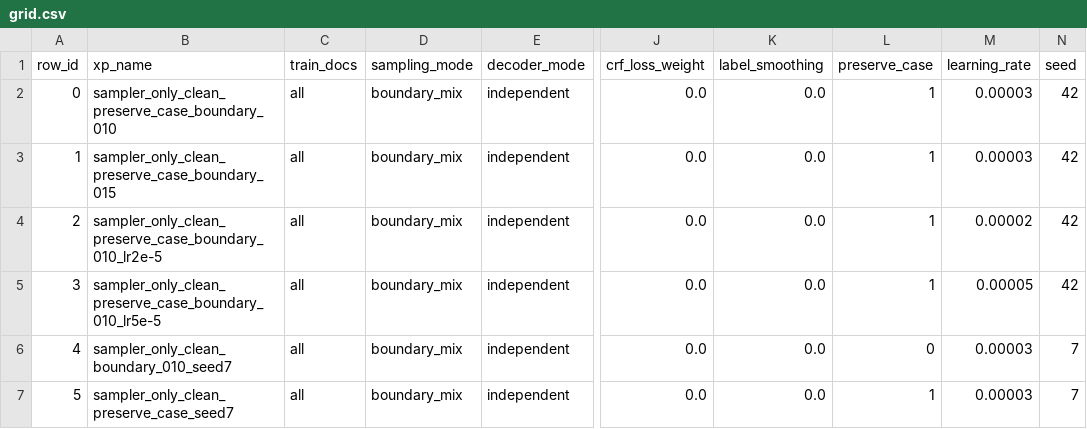
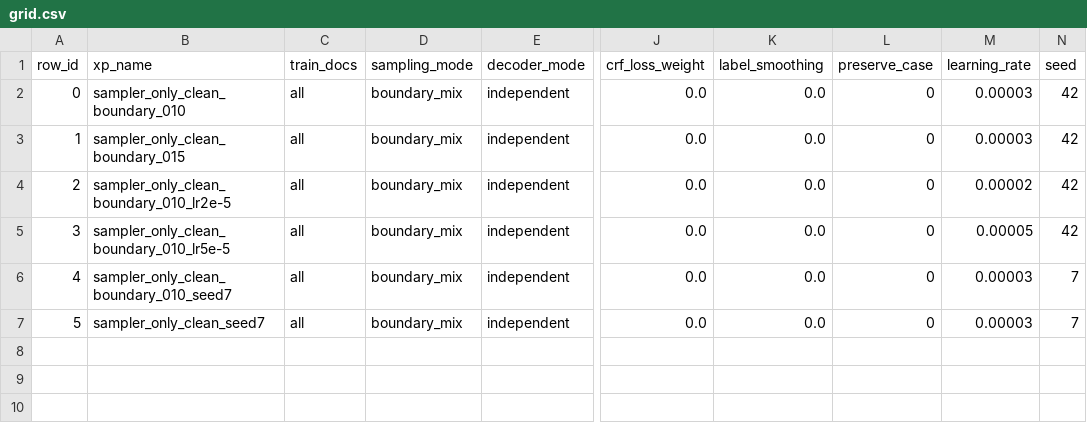
Before and after one commit to PlatosTwin/pandects-app, a CSV file: etl/src/etl/models/ner/configs/grid.csv, drawn as a sheet; only a part is shown, gaps mark what is left out; the diff names each change by its address in the sheet, - before the commit and + after, or states it on an @@ line.

Commit message:
Turn off casing to remove awkward token breaks

```diff
--- a/etl/src/etl/models/ner/configs/grid.csv
+++ b/etl/src/etl/models/ner/configs/grid.csv
-B2 (xp_name): sampler_only_clean_preserve_case_boundary_010
+B2 (xp_name): sampler_only_clean_boundary_010
-L2:L5 (preserve_case): 1
+L2:L5 (preserve_case): 0
-B3 (xp_name): sampler_only_clean_preserve_case_boundary_015
+B3 (xp_name): sampler_only_clean_boundary_015
-B4 (xp_name): sampler_only_clean_preserve_case_boundary_010_lr2e-5
+B4 (xp_name): sampler_only_clean_boundary_010_lr2e-5
-B5 (xp_name): sampler_only_clean_preserve_case_boundary_010_lr5e-5
+B5 (xp_name): sampler_only_clean_boundary_010_lr5e-5
-B7 (xp_name): sampler_only_clean_preserve_case_seed7
+B7 (xp_name): sampler_only_clean_seed7
-L7 (preserve_case): 1
+L7 (preserve_case): 0
```
Also changed, not shown: 2 other files.
